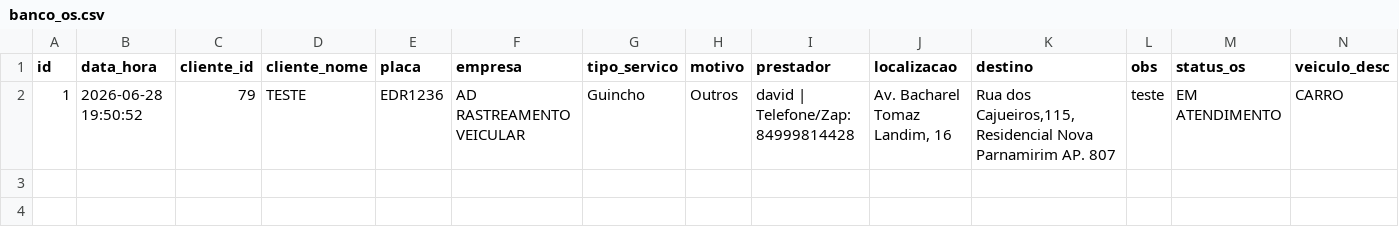
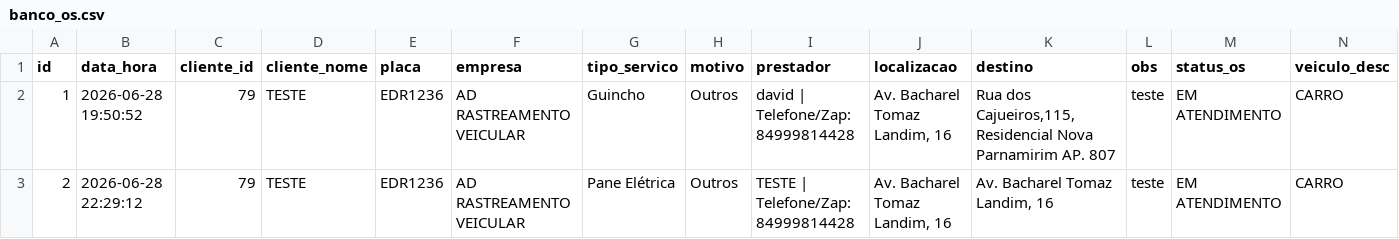
Before and after one commit to adrastreamentos/ad-central, a CSV file: AD_Assistencia/banco_os.csv, drawn as a sheet; only a part is shown; rows hold the shown columns only; the diff names each change by its address in the sheet, - before the commit and + after, or states it on an @@ line.

Commit message:
🔥 Auto-salvamento: AD_Assistencia/banco_os.csv

```diff
--- a/AD_Assistencia/banco_os.csv
+++ b/AD_Assistencia/banco_os.csv
+row 3: 2 | 2026-06-28 22:29:12 | 79 | TESTE | EDR1236 | AD RASTREAMENTO VEICULAR | Pane Elétrica | Outros | TESTE | Telefone/Zap: 84999814428 | Av. Bacharel Tomaz Landim, 16 | Av. Bacharel Tomaz Landim, 16 | teste | EM ATENDIMENTO | CARRO
```
